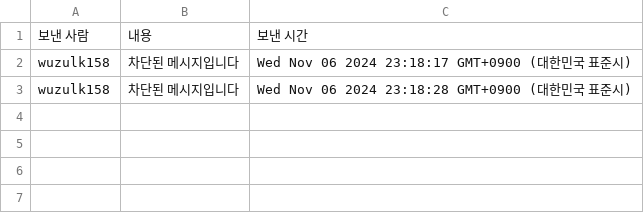
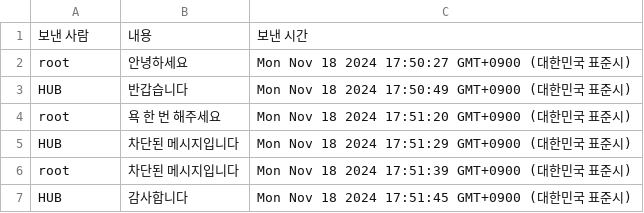
Before and after one commit to Channeeee/Community-site, a CSV file: app/src/exports/messages_room_15.csv, drawn as a sheet.

```diff
--- a/app/src/exports/messages_room_15.csv
+++ b/app/src/exports/messages_room_15.csv
@@ -1,3 +1,7 @@
 보낸 사람,내용,보낸 시간
-wuzulk158,차단된 메시지입니다,Wed Nov 06 2024 23:18:17 GMT+0900 (대한민국 표준시)
-wuzulk158,차단된 메시지입니다,Wed Nov 06 2024 23:18:28 GMT+0900 (대한민국 표준시)
+root,안녕하세요,Mon Nov 18 2024 17:50:27 GMT+0900 (대한민국 표준시)
+HUB,반갑습니다,Mon Nov 18 2024 17:50:49 GMT+0900 (대한민국 표준시)
+root,욕 한 번 해주세요,Mon Nov 18 2024 17:51:20 GMT+0900 (대한민국 표준시)
+HUB,차단된 메시지입니다,Mon Nov 18 2024 17:51:29 GMT+0900 (대한민국 표준시)
+root,차단된 메시지입니다,Mon Nov 18 2024 17:51:39 GMT+0900 (대한민국 표준시)
+HUB,감사합니다,Mon Nov 18 2024 17:51:45 GMT+0900 (대한민국 표준시)
```
Also changed, not shown: 17 other files.
